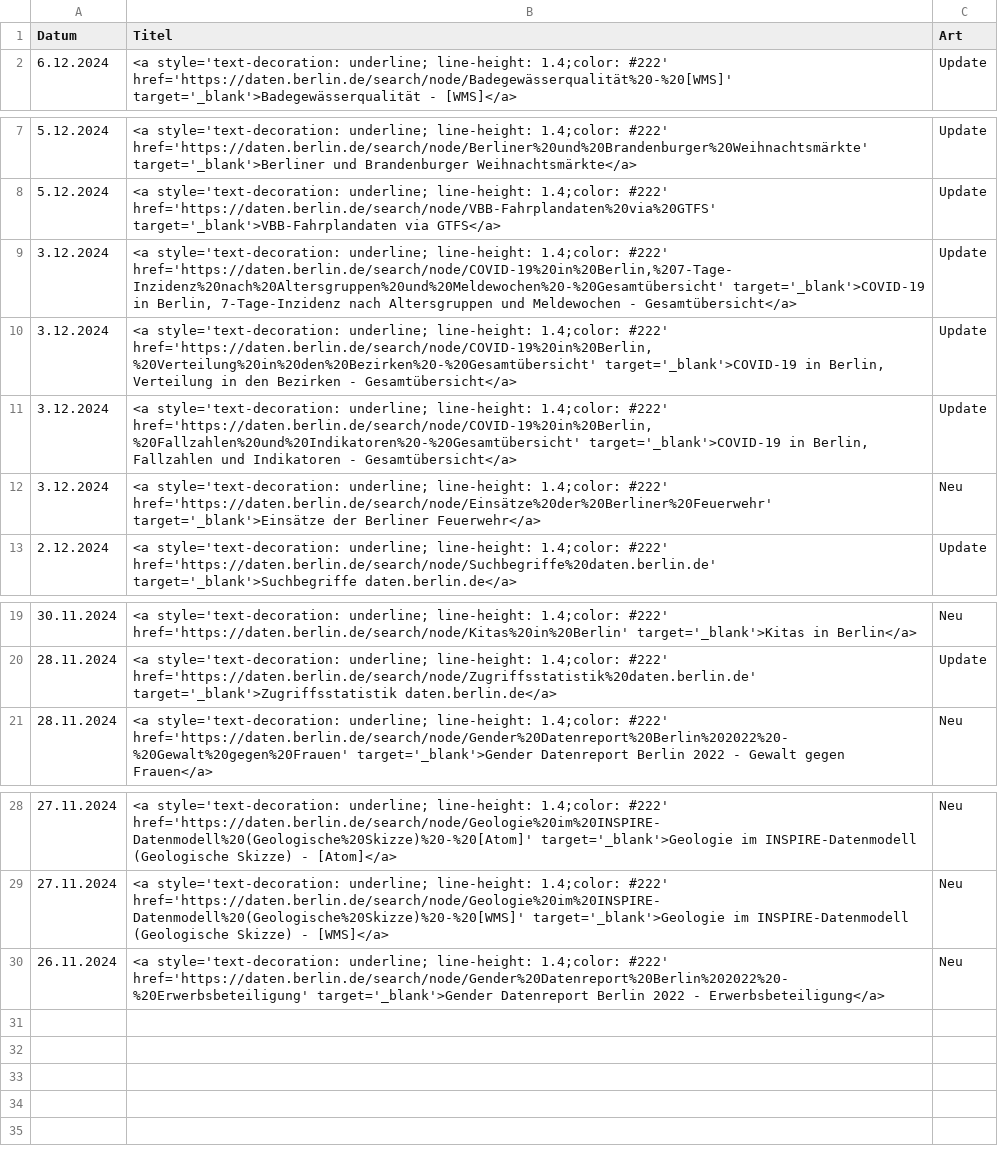
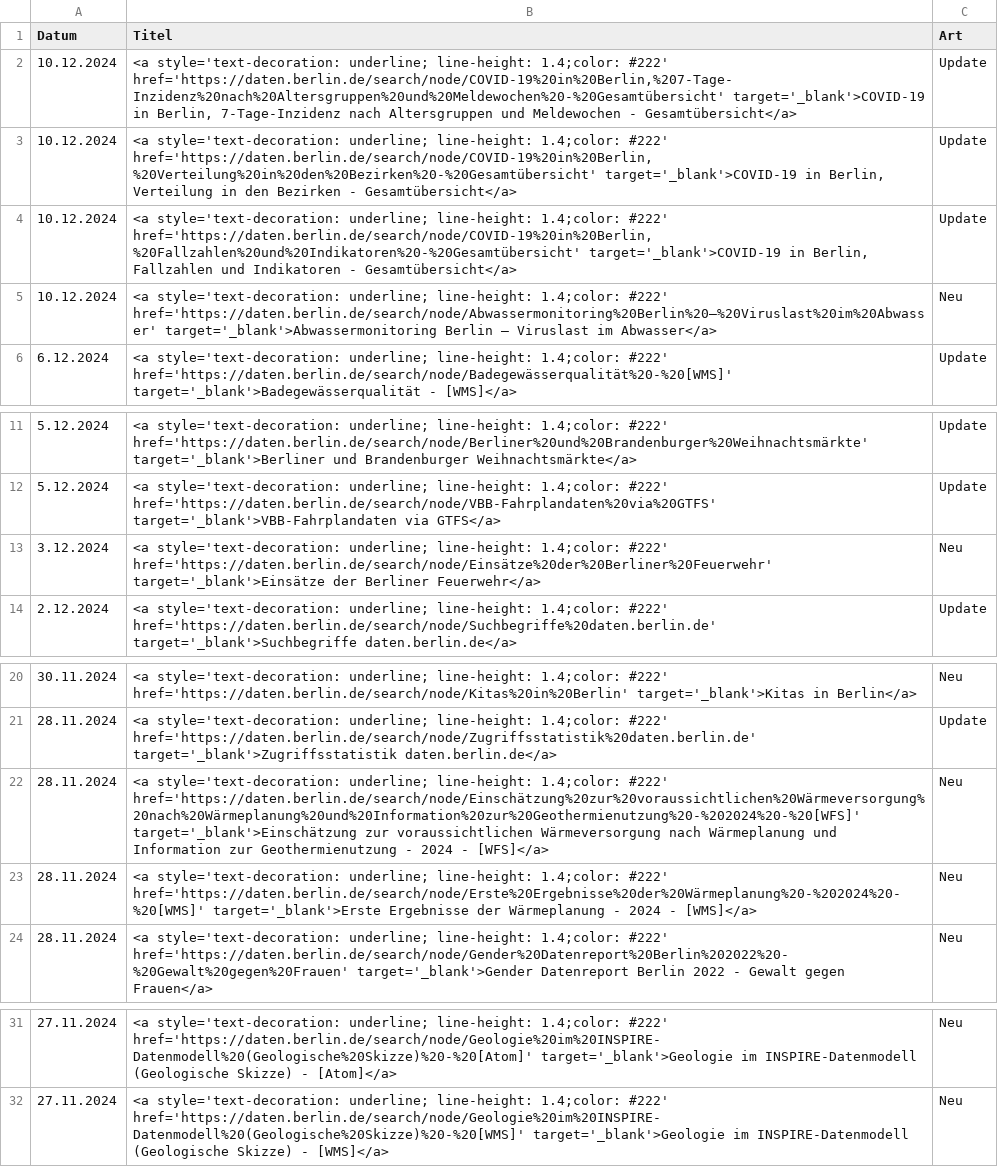
Before and after one commit to technologiestiftung/odis-opendata-vis, a CSV file: data/overviewDays.csv, drawn as a sheet; only a part is shown, gaps mark what is left out; removed rows and columns are numbered as before the commit, all else as after; the diff names each change by its address in the sheet, - before the commit and + after, or states it on an @@ line.

```diff
--- a/data/overviewDays.csv
+++ b/data/overviewDays.csv
+row 2: 10.12.2024 | <a style='text-decoration: underline; line-height: 1.4;color: #222' href='https://daten.berlin.de/search/node/COVID-19%20in%20Berlin,%207-Tage-Inzidenz%20nach%20Altersgruppen%20und%20Meldewochen%20-%20Gesamtübersicht' target='_blank'>COVID-19 in Berlin, 7-Tage-Inzidenz nach Altersgruppen und Meldewochen - Gesamtübersicht</a> | Update
+row 3: 10.12.2024 | <a style='text-decoration: underline; line-height: 1.4;color: #222' href='https://daten.berlin.de/search/node/COVID-19%20in%20Berlin,%20Verteilung%20in%20den%20Bezirken%20-%20Gesamtübersicht' target='_blank'>COVID-19 in Berlin, Verteilung in den Bezirken - Gesamtübersicht</a> | Update
+row 4: 10.12.2024 | <a style='text-decoration: underline; line-height: 1.4;color: #222' href='https://daten.berlin.de/search/node/COVID-19%20in%20Berlin,%20Fallzahlen%20und%20Indikatoren%20-%20Gesamtübersicht' target='_blank'>COVID-19 in Berlin, Fallzahlen und Indikatoren - Gesamtübersicht</a> | Update
+row 5: 10.12.2024 | <a style='text-decoration: underline; line-height: 1.4;color: #222' href='https://daten.berlin.de/search/node/Abwassermonitoring%20Berlin%20–%20Viruslast%20im%20Abwasser' target='_blank'>Abwassermonitoring Berlin – Viruslast im Abwasser</a> | Neu
-row 9: 3.12.2024 | <a style='text-decoration: underline; line-height: 1.4;color: #222' href='https://daten.berlin.de/search/node/COVID-19%20in%20Berlin,%207-Tage-Inzidenz%20nach%20Altersgruppen%20und%20Meldewochen%20-%20Gesamtübersicht' target='_blank'>COVID-19 in Berlin, 7-Tage-Inzidenz nach Altersgruppen und Meldewochen - Gesamtübersicht</a> | Update
-row 10: 3.12.2024 | <a style='text-decoration: underline; line-height: 1.4;color: #222' href='https://daten.berlin.de/search/node/COVID-19%20in%20Berlin,%20Verteilung%20in%20den%20Bezirken%20-%20Gesamtübersicht' target='_blank'>COVID-19 in Berlin, Verteilung in den Bezirken - Gesamtübersicht</a> | Update
-row 11: 3.12.2024 | <a style='text-decoration: underline; line-height: 1.4;color: #222' href='https://daten.berlin.de/search/node/COVID-19%20in%20Berlin,%20Fallzahlen%20und%20Indikatoren%20-%20Gesamtübersicht' target='_blank'>COVID-19 in Berlin, Fallzahlen und Indikatoren - Gesamtübersicht</a> | Update
+row 22: 28.11.2024 | <a style='text-decoration: underline; line-height: 1.4;color: #222' href='https://daten.berlin.de/search/node/Einschätzung%20zur%20voraussichtlichen%20Wärmeversorgung%20nach%20Wärmeplanung%20und%20Information%20zur%20Geothermienutzung%20-%202024%20-%20[WFS]' target='_blank'>Einschätzung zur voraussichtlichen Wärmeversorgung nach Wärmeplanung und Information zur Geothermienutzung - 2024 - [WFS]</a> | Neu
+row 23: 28.11.2024 | <a style='text-decoration: underline; line-height: 1.4;color: #222' href='https://daten.berlin.de/search/node/Erste%20Ergebnisse%20der%20Wärmeplanung%20-%202024%20-%20[WMS]' target='_blank'>Erste Ergebnisse der Wärmeplanung - 2024 - [WMS]</a> | Neu
-row 30: 26.11.2024 | <a style='text-decoration: underline; line-height: 1.4;color: #222' href='https://daten.berlin.de/search/node/Gender%20Datenreport%20Berlin%202022%20-%20Erwerbsbeteiligung' target='_blank'>Gender Datenreport Berlin 2022 - Erwerbsbeteiligung</a> | Neu
```
Also changed, not shown: 1 other file.
